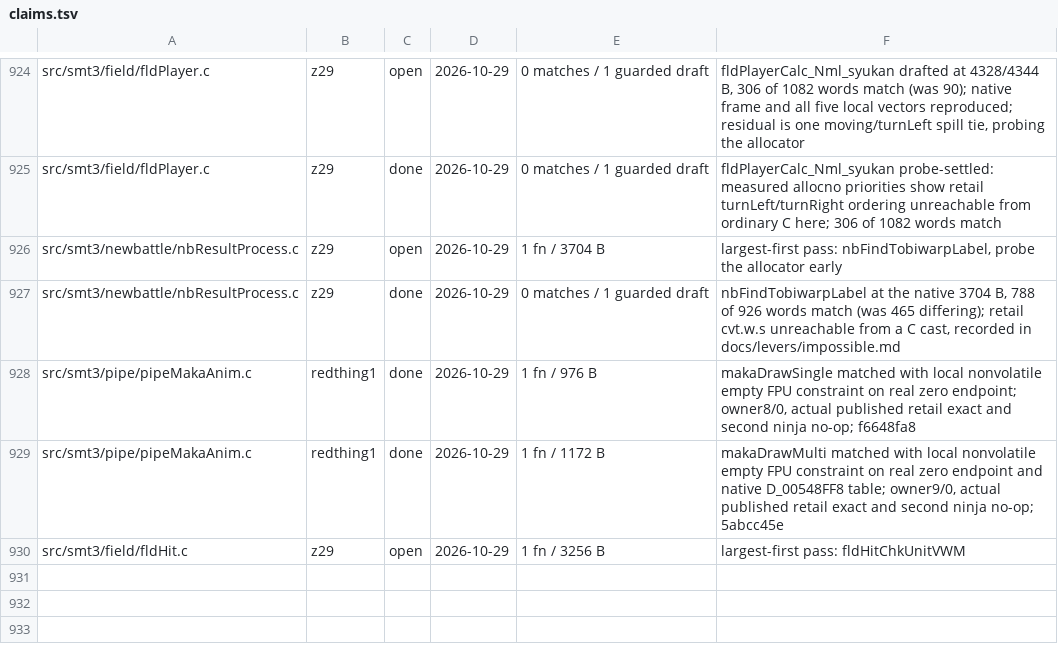
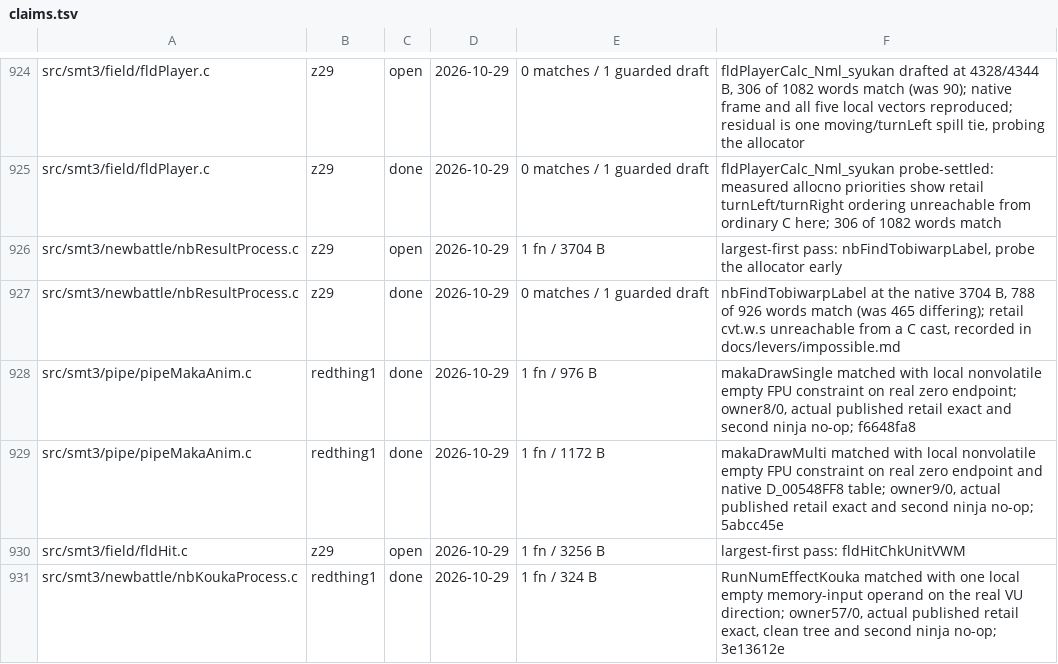
Before and after one commit to Megami-Decomps/smt3-decomp, a TSV file: config/smt3/claims.tsv, drawn as a sheet; only a part is shown, gaps mark what is left out.

Commit message:
Record verified numeric effect rotation match

```diff
--- a/config/smt3/claims.tsv
+++ b/config/smt3/claims.tsv
@@ -930 +930,2 @@ src/smt3/pipe/pipeMakaAnim.c	redthing1	done	2026-10-29	1 fn / 1172 B	makaDrawMul
 src/smt3/field/fldHit.c	z29	open	2026-10-29	1 fn / 3256 B	largest-first pass: fldHitChkUnitVWM
+src/smt3/newbattle/nbKoukaProcess.c	redthing1	done	2026-10-29	1 fn / 324 B	RunNumEffectKouka matched with one local empty memory-input operand on the real VU direction; owner57/0, actual published retail exact, clean tree and second ninja no-op; 3e13612e
```
Also changed, not shown: docs/matching/INDEX.tsv, 1 other file.
